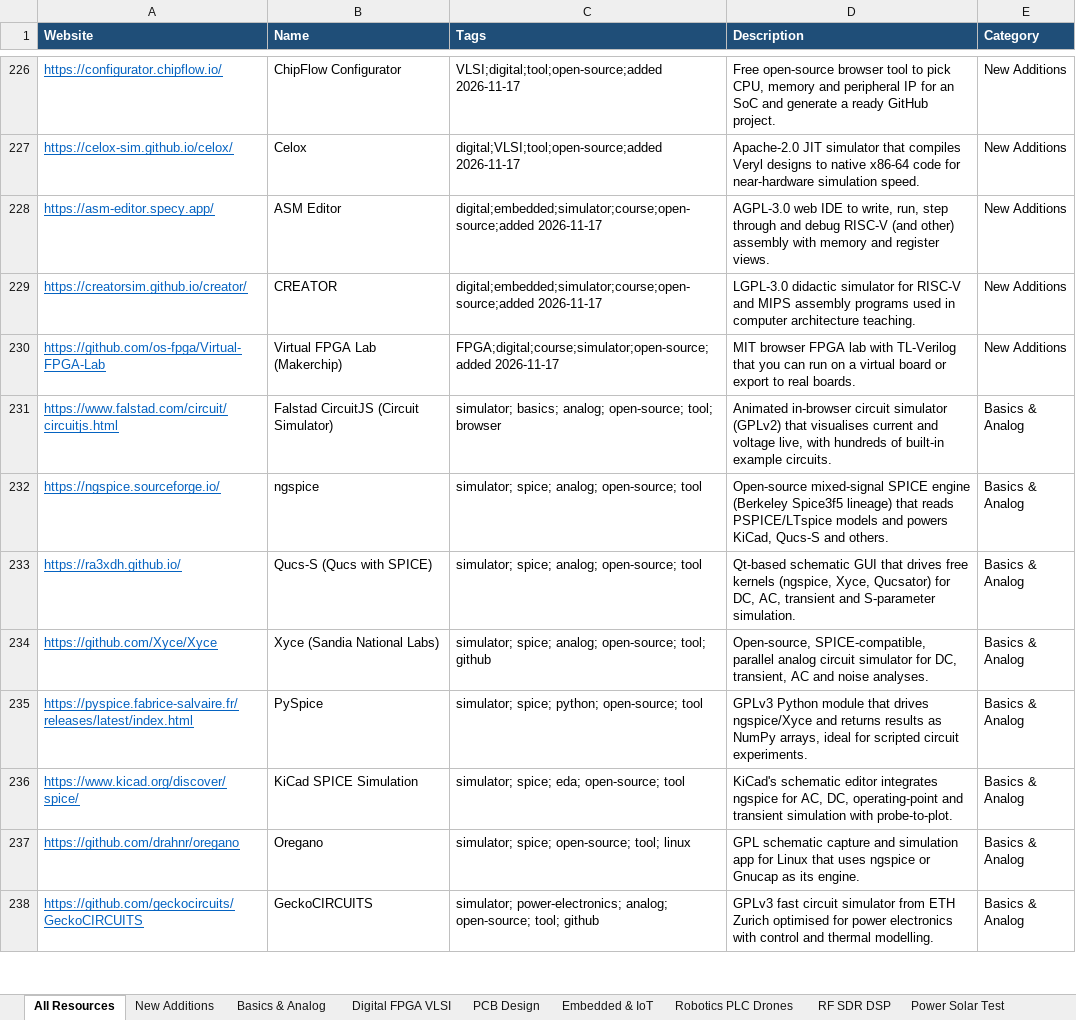
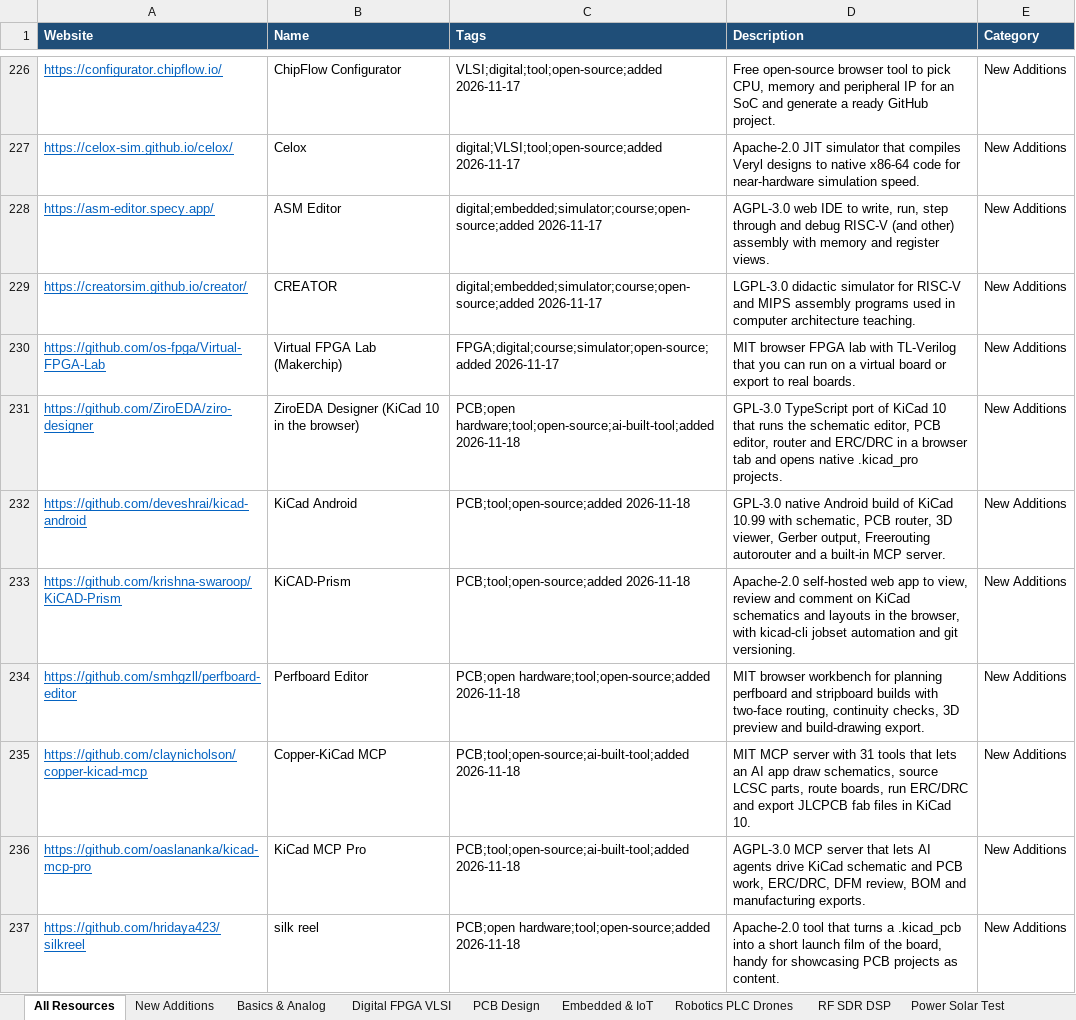
Before and after one commit to manepalliteja37/awesome-free-electronics, an Excel workbook: data/Electronics_Resources.xlsx, sheet All Resources, drawn as a sheet; only a part is shown, gaps mark what is left out; the shorter side is filled out with more unchanged rows; values as stored, in another font and other column widths than the file's, no borders; the diff covers the shown part only; the diff names each change by its address in the sheet, - before the commit and + after, or states it on an @@ line.

```diff
--- a/data/Electronics_Resources.xlsx (sheet All Resources)
+++ b/data/Electronics_Resources.xlsx (sheet All Resources)
+row 231: https://github.com/ZiroEDA/ziro-designer | ZiroEDA Designer (KiCad 10 in the browser) | PCB;open hardware;tool;open-source;ai-built-tool;added 2026-11-18 | GPL-3.0 TypeScript port of KiCad 10 that runs the schematic editor, PCB editor, router and ERC/DRC in a browser tab and opens native .kicad_pro projects. | New Additions
+row 232: https://github.com/deveshrai/kicad-android | KiCad Android | PCB;tool;open-source;added 2026-11-18 | GPL-3.0 native Android build of KiCad 10.99 with schematic, PCB router, 3D viewer, Gerber output, Freerouting autorouter and a built-in MCP server. | New Additions
+row 233: https://github.com/krishna-swaroop/KiCAD-Prism | KiCAD-Prism | PCB;tool;open-source;added 2026-11-18 | Apache-2.0 self-hosted web app to view, review and comment on KiCad schematics and layouts in the browser, with kicad-cli jobset automation and git versioning. | New Additions
+row 234: https://github.com/smhgzll/perfboard-editor | Perfboard Editor | PCB;open hardware;tool;open-source;added 2026-11-18 | MIT browser workbench for planning perfboard and stripboard builds with two-face routing, continuity checks, 3D preview and build-drawing export. | New Additions
+row 235: https://github.com/claynicholson/copper-kicad-mcp | Copper-KiCad MCP | PCB;tool;open-source;ai-built-tool;added 2026-11-18 | MIT MCP server with 31 tools that lets an AI app draw schematics, source LCSC parts, route boards, run ERC/DRC and export JLCPCB fab files in KiCad 10. | New Additions
+row 236: https://github.com/oaslananka/kicad-mcp-pro | KiCad MCP Pro | PCB;tool;open-source;ai-built-tool;added 2026-11-18 | AGPL-3.0 MCP server that lets AI agents drive KiCad schematic and PCB work, ERC/DRC, DFM review, BOM and manufacturing exports. | New Additions
+row 237: https://github.com/hridaya423/silkreel | silk reel | PCB;open hardware;tool;open-source;added 2026-11-18 | Apache-2.0 tool that turns a .kicad_pcb into a short launch film of the board, handy for showcasing PCB projects as content. | New Additions
```
Also changed, not shown: 7 added rows elsewhere in this sheet, sheet New Additions, 4 other files.
